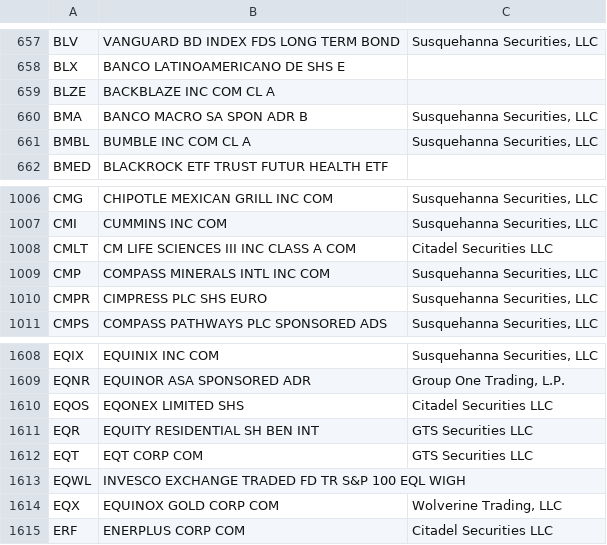
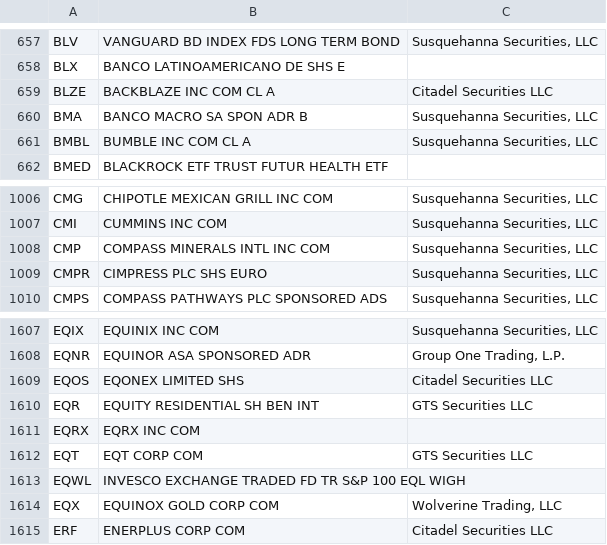
Before and after one commit to haoenhui/usa-optionable-stocks, a CSV file: options-00000.csv, drawn as a sheet; only a part is shown, gaps mark what is left out.

```diff
--- a/options-00000.csv
+++ b/options-00000.csv
@@ -658,3 +658,3 @@ BLV,VANGUARD BD INDEX FDS LONG TERM BOND,"Susquehanna Securities, LLC"
 BLX,BANCO LATINOAMERICANO DE SHS E,
-BLZE,BACKBLAZE INC COM CL A,
+BLZE,BACKBLAZE INC COM CL A,Citadel Securities LLC
 BMA,BANCO MACRO SA SPON ADR B,"Susquehanna Securities, LLC"
@@ -1007,3 +1007,2 @@ CMG,CHIPOTLE MEXICAN GRILL INC COM,"Susquehanna Securities, LLC"
 CMI,CUMMINS INC COM,"Susquehanna Securities, LLC"
-CMLT,CM LIFE SCIENCES III INC CLASS A COM,Citadel Securities LLC
 CMP,COMPASS MINERALS INTL INC COM,"Susquehanna Securities, LLC"
@@ -1611,2 +1610,3 @@ EQOS,EQONEX LIMITED SHS,Citadel Securities LLC
 EQR,EQUITY RESIDENTIAL SH BEN INT,GTS Securities LLC
+EQRX,EQRX INC COM,
 EQT,EQT CORP COM,GTS Securities LLC
```
Also changed, not shown: options-02000.csv.
